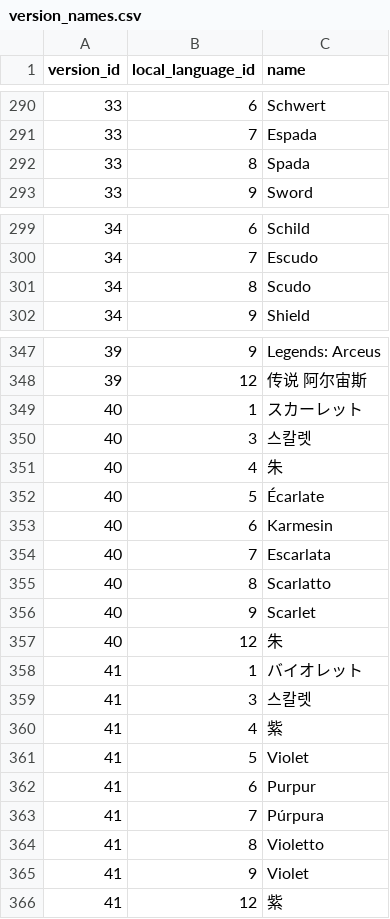
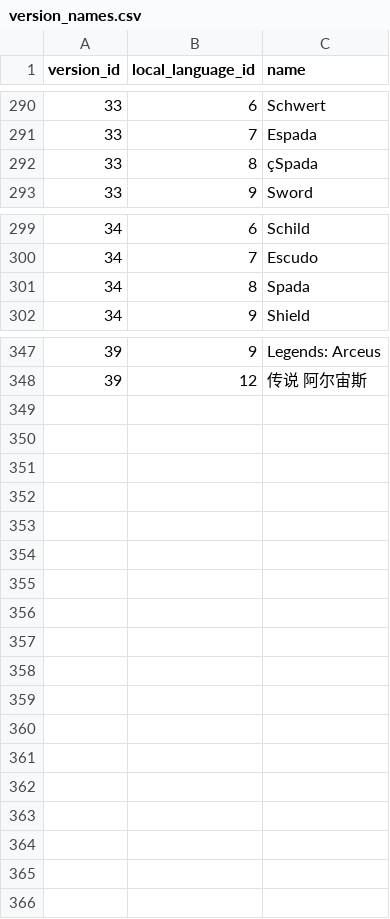
Before and after one commit to brainmagmo/pokeapi, a CSV file: data/v2/csv/version_names.csv, drawn as a sheet; only a part is shown, gaps mark what is left out.

Commit message:
Revert "update version information and region translations"
This reverts commit 55cda14ff96dc7d2ec8988a7a11cea1932edba61.

```diff
--- a/data/v2/csv/version_names.csv
+++ b/data/v2/csv/version_names.csv
@@ -291,3 +291,3 @@ version_id,local_language_id,name
 33,7,Espada
-33,8,Spada
+33,8,çSpada
 33,9,Sword
@@ -300,3 +300,3 @@ version_id,local_language_id,name
 34,7,Escudo
-34,8,Scudo
+34,8,Spada
 34,9,Shield
@@ -348,19 +348 @@ version_id,local_language_id,name
 39,12,传说 阿尔宙斯
-40,1,スカーレット
-40,3,스칼렛
-40,4,朱
-40,5,Écarlate
-40,6,Karmesin
-40,7,Escarlata
-40,8,Scarlatto
-40,9,Scarlet
-40,12,朱
-41,1,バイオレット
-41,3,스칼렛
-41,4,紫
-41,5,Violet
-41,6,Purpur
-41,7,Púrpura
-41,8,Violetto
-41,9,Violet
-41,12,紫
```
Also changed, not shown: data/v2/csv/pokedexes.csv, data/v2/csv/region_names.csv, 15 other files.
